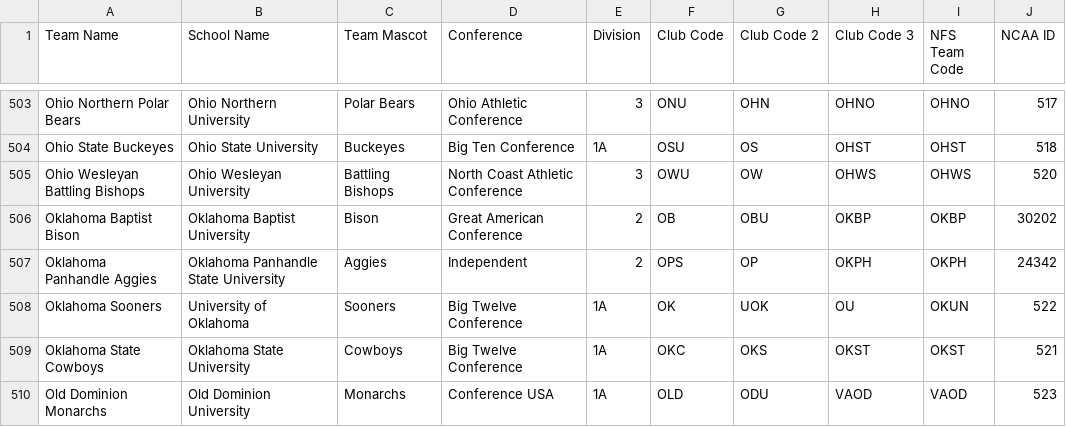
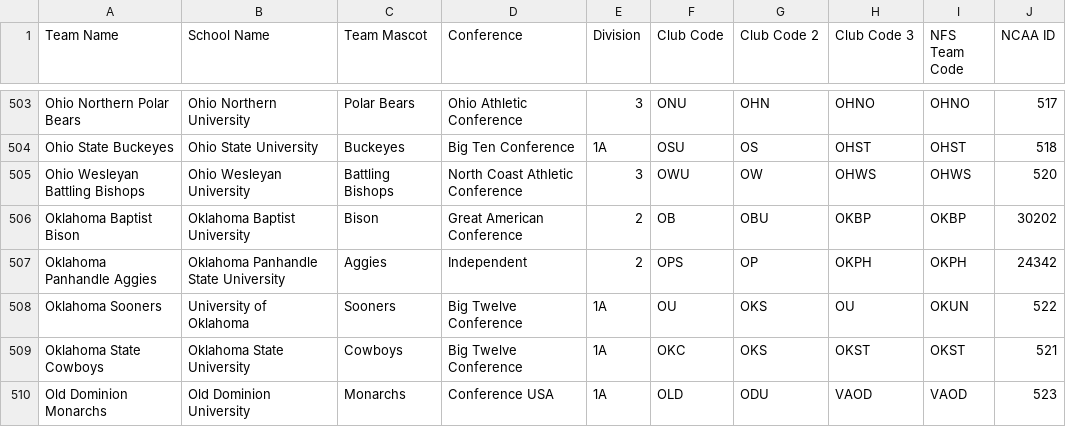
Before and after one commit to armstjc/ncaa_stats_py, a CSV file: fb_team_abvs.csv, drawn as a sheet; only a part is shown, gaps mark what is left out.

Commit message:
Updated the team abbreviations for the Oklahoma Sooners

```diff
--- a/fb_team_abvs.csv
+++ b/fb_team_abvs.csv
@@ -507,3 +507,3 @@ Oklahoma Baptist Bison,Oklahoma Baptist University,Bison,Great American Conferen
 Oklahoma Panhandle Aggies,Oklahoma Panhandle State University,Aggies,Independent,2,OPS,OP,OKPH,OKPH,24342
-Oklahoma Sooners,University of Oklahoma,Sooners,Big Twelve Conference,1A,OK,UOK,OU,OKUN,522
+Oklahoma Sooners,University of Oklahoma,Sooners,Big Twelve Conference,1A,OU,OKS,OU,OKUN,522
 Oklahoma State Cowboys,Oklahoma State University,Cowboys,Big Twelve Conference,1A,OKC,OKS,OKST,OKST,521
```
